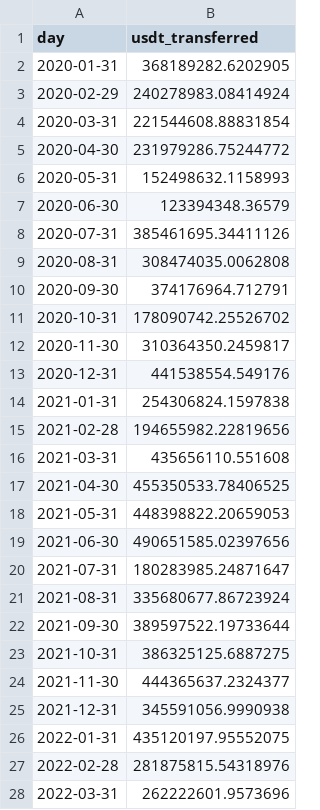
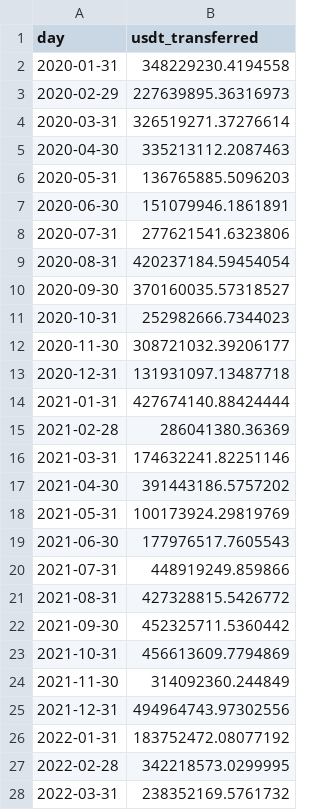
Before and after one commit to FijabiAdekunle/Investigating-Liquidity-in-Africa, a CSV file: data/raw/dune_usdt_transfers.csv, drawn as a sheet; only a part is shown; the diff covers the shown part only.

```diff
--- a/data/raw/dune_usdt_transfers.csv
+++ b/data/raw/dune_usdt_transfers.csv
@@ -1,28 +1,28 @@
 day,usdt_transferred
-2020-01-31,368189282.6202905
-2020-02-29,240278983.08414924
-2020-03-31,221544608.88831854
-2020-04-30,231979286.75244772
-2020-05-31,152498632.1158993
-2020-06-30,123394348.36579
-2020-07-31,385461695.34411126
-2020-08-31,308474035.0062808
-2020-09-30,374176964.712791
-2020-10-31,178090742.25526702
-2020-11-30,310364350.2459817
-2020-12-31,441538554.549176
-2021-01-31,254306824.1597838
-2021-02-28,194655982.22819656
-2021-03-31,435656110.551608
-2021-04-30,455350533.78406525
-2021-05-31,448398822.20659053
-2021-06-30,490651585.02397656
-2021-07-31,180283985.24871647
-2021-08-31,335680677.86723924
-2021-09-30,389597522.19733644
-2021-10-31,386325125.6887275
-2021-11-30,444365637.2324377
-2021-12-31,345591056.9990938
-2022-01-31,435120197.95552075
-2022-02-28,281875815.54318976
-2022-03-31,262222601.9573696
+2020-01-31,348229230.4194558
+2020-02-29,227639895.36316973
+2020-03-31,326519271.37276614
+2020-04-30,335213112.2087463
+2020-05-31,136765885.5096203
+2020-06-30,151079946.1861891
+2020-07-31,277621541.6323806
+2020-08-31,420237184.59454054
+2020-09-30,370160035.57318527
+2020-10-31,252982666.7344023
+2020-11-30,308721032.39206177
+2020-12-31,131931097.13487718
+2021-01-31,427674140.88424444
+2021-02-28,286041380.36369
+2021-03-31,174632241.82251146
+2021-04-30,391443186.5757202
+2021-05-31,100173924.29819769
+2021-06-30,177976517.7605543
+2021-07-31,448919249.859866
+2021-08-31,427328815.5426772
+2021-09-30,452325711.5360442
+2021-10-31,456613609.7794869
+2021-11-30,314092360.244849
+2021-12-31,494964743.97302556
+2022-01-31,183752472.08077192
+2022-02-28,342218573.0299995
+2022-03-31,238352169.5761732
```
Also changed, not shown: 33 edited cells elsewhere in this file, data/raw/google_trends_ng.csv, 6 other files.
